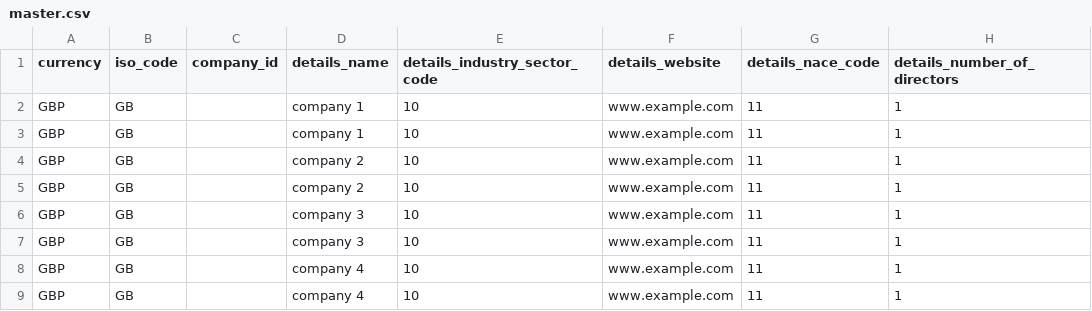
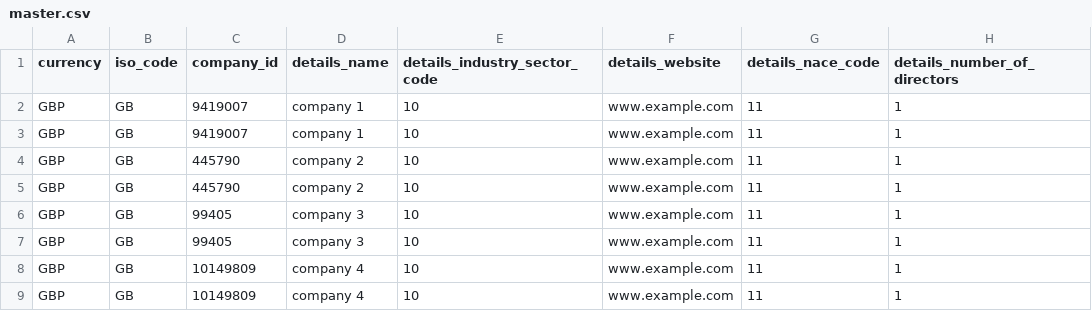
Before and after one commit to j-mcgregor/wf-e2e-test, a CSV file: __mocks__/csv/batch/manual/master.csv, drawn as a sheet; only a part is shown; the diff names each change by its address in the sheet, - before the commit and + after, or states it on an @@ line.

```diff
--- a/__mocks__/csv/batch/manual/master.csv
+++ b/__mocks__/csv/batch/manual/master.csv
-C2:C3 (company_id): (empty)
+C2:C3 (company_id): 9419007
-C4:C5 (company_id): (empty)
+C4:C5 (company_id): 445790
-C6:C7 (company_id): (empty)
+C6:C7 (company_id): 99405
-C8:C9 (company_id): (empty)
+C8:C9 (company_id): 10149809
```
Also changed, not shown: __mocks__/csv/sme-calculator/master.csv, 15 other files.
